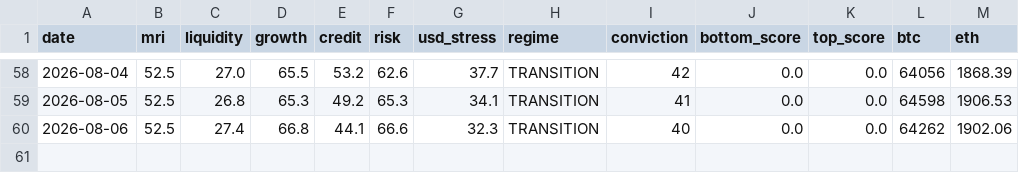
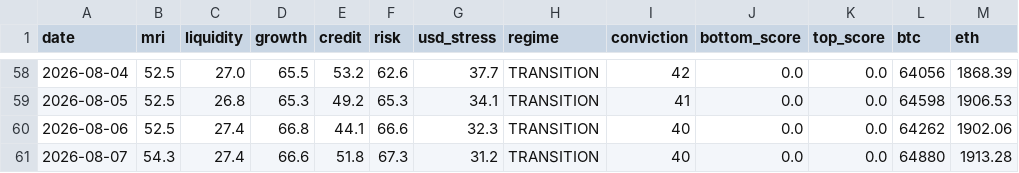
Before and after one commit to noahdeitmerg-svg/makro-dashboard, a CSV file: history.csv, drawn as a sheet; only a part is shown, gaps mark what is left out.

```diff
--- a/history.csv
+++ b/history.csv
@@ -60 +60,2 @@ date,mri,liquidity,growth,credit,risk,usd_stress,regime,conviction,bottom_score,
 2026-08-06,52.5,27.4,66.8,44.1,66.6,32.3,TRANSITION,40,0.0,0.0,64262,1902.06
+2026-08-07,54.3,27.4,66.6,51.8,67.3,31.2,TRANSITION,40,0.0,0.0,64880,1913.28
```
Also changed, not shown: 2 other files.
